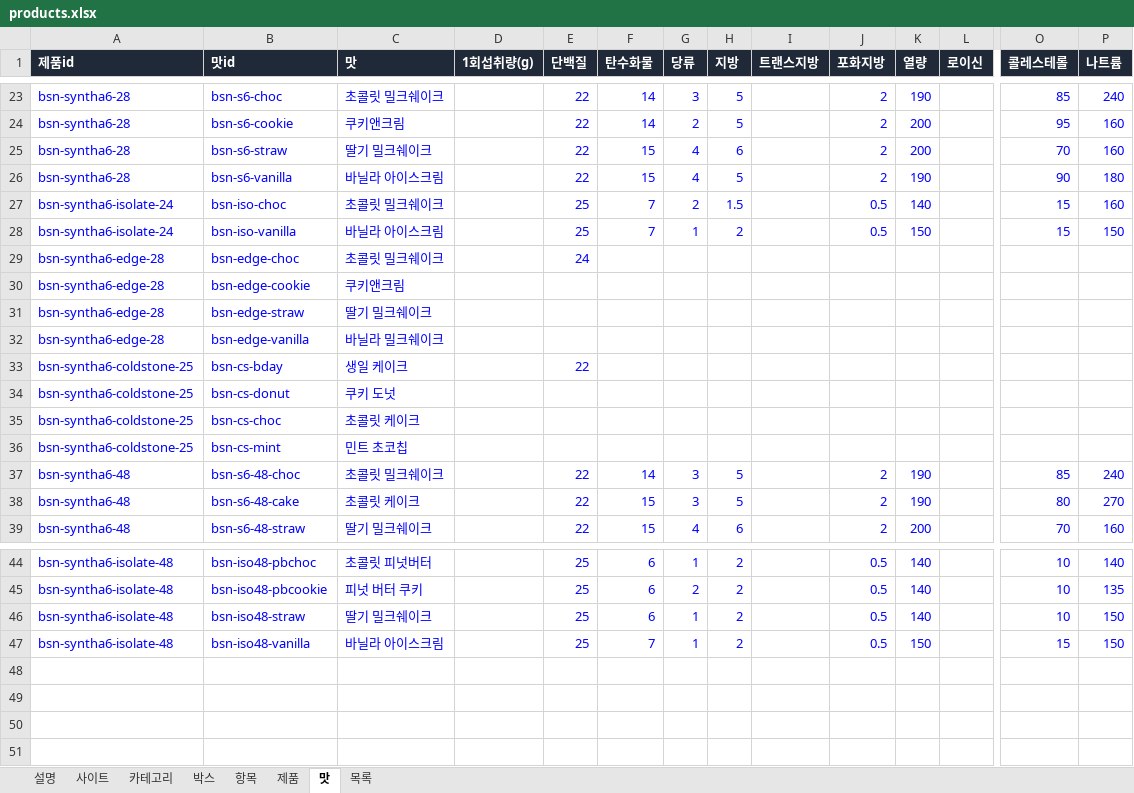
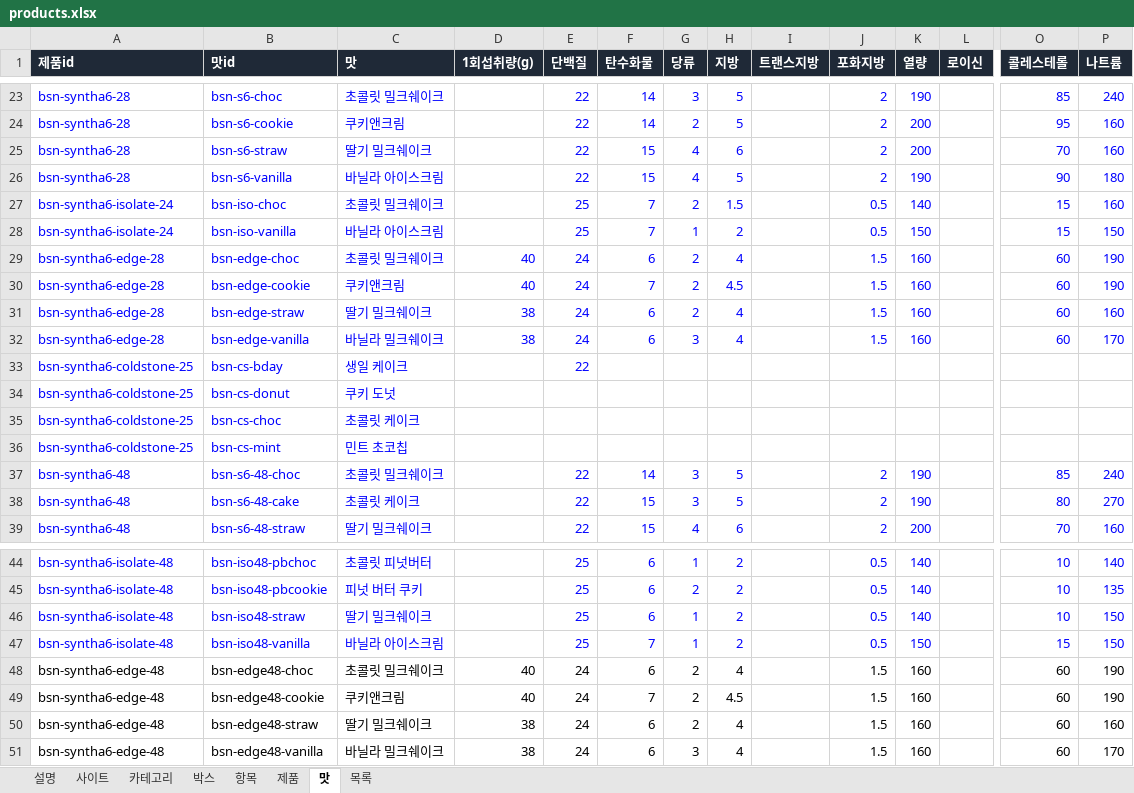
Before and after one commit to kdw123487-arch/foodcompare, an Excel workbook: data/products.xlsx, sheet 맛, drawn as a sheet; only a part is shown, gaps mark what is left out; values as stored, in another font and other column widths than the file's, no borders; rows hold the shown columns only; the diff names each change by its address in the sheet, - before the commit and + after, or states it on an @@ line.

```diff
--- a/data/products.xlsx (sheet 맛)
+++ b/data/products.xlsx (sheet 맛)
-D29:D30 (1회섭취량(g)): (empty)
+D29:D30 (1회섭취량(g)): 40
-F29 (탄수화물): (empty)
+F29 (탄수화물): 6
-G29:G31 (당류): (empty)
+G29:G31 (당류): 2
-H29 (지방): (empty)
+H29 (지방): 4
-J29:J32 (포화지방): (empty)
+J29:J32 (포화지방): 1.5
-K29:K32 (열량): (empty)
+K29:K32 (열량): 160
-O29:O32 (콜레스테롤): (empty)
+O29:O32 (콜레스테롤): 60
-P29:P30 (나트륨): (empty)
+P29:P30 (나트륨): 190
-E30:E32 (단백질): (empty)
+E30:E32 (단백질): 24
-F30 (탄수화물): (empty)
+F30 (탄수화물): 7
-H30 (지방): (empty)
+H30 (지방): 4.5
-D31:D32 (1회섭취량(g)): (empty)
+D31:D32 (1회섭취량(g)): 38
-F31:F32 (탄수화물): (empty)
+F31:F32 (탄수화물): 6
-H31:H32 (지방): (empty)
+H31:H32 (지방): 4
-P31 (나트륨): (empty)
+P31 (나트륨): 160
-G32 (당류): (empty)
+G32 (당류): 3
-P32 (나트륨): (empty)
+P32 (나트륨): 170
+row 48: bsn-syntha6-edge-48 | bsn-edge48-choc | 초콜릿 밀크쉐이크 | 40 | 24 | 6 | 2 | 4 |  | 1.5 | 160 |  | 60 | 190
+row 49: bsn-syntha6-edge-48 | bsn-edge48-cookie | 쿠키앤크림 | 40 | 24 | 7 | 2 | 4.5 |  | 1.5 | 160 |  | 60 | 190
+row 50: bsn-syntha6-edge-48 | bsn-edge48-straw | 딸기 밀크쉐이크 | 38 | 24 | 6 | 2 | 4 |  | 1.5 | 160 |  | 60 | 160
+row 51: bsn-syntha6-edge-48 | bsn-edge48-vanilla | 바닐라 밀크쉐이크 | 38 | 24 | 6 | 3 | 4 |  | 1.5 | 160 |  | 60 | 170
```
Also changed, not shown: sheet 목록, sheet 제품, 9 other files.
